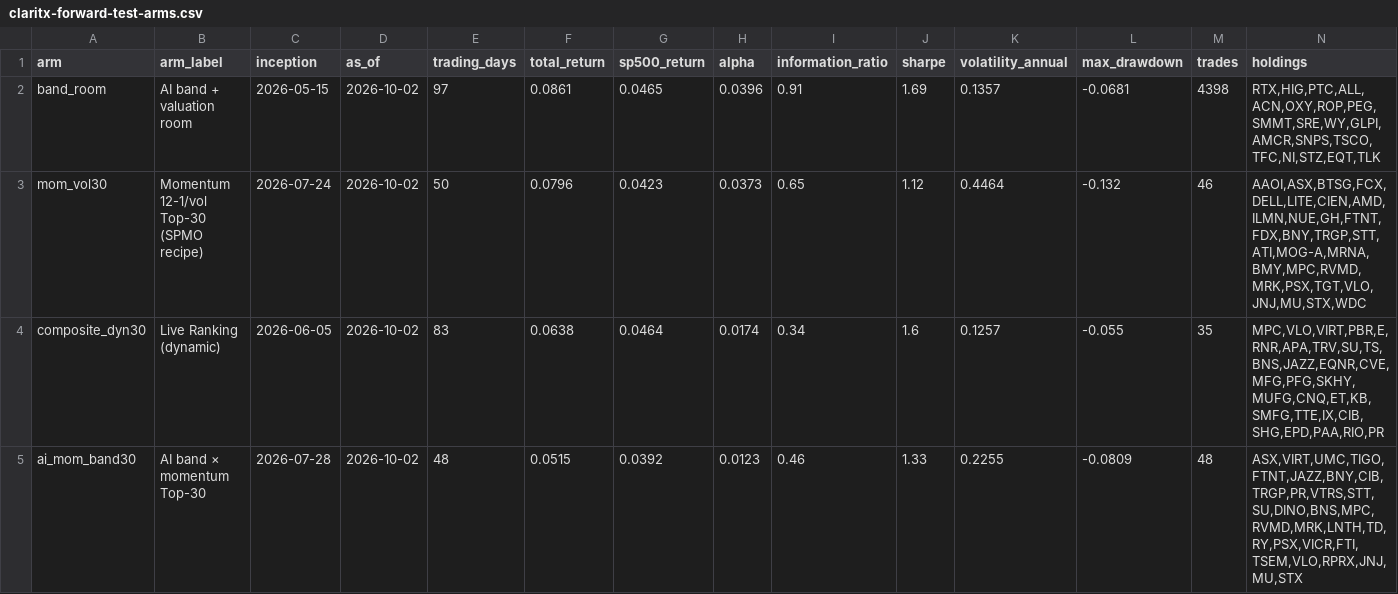
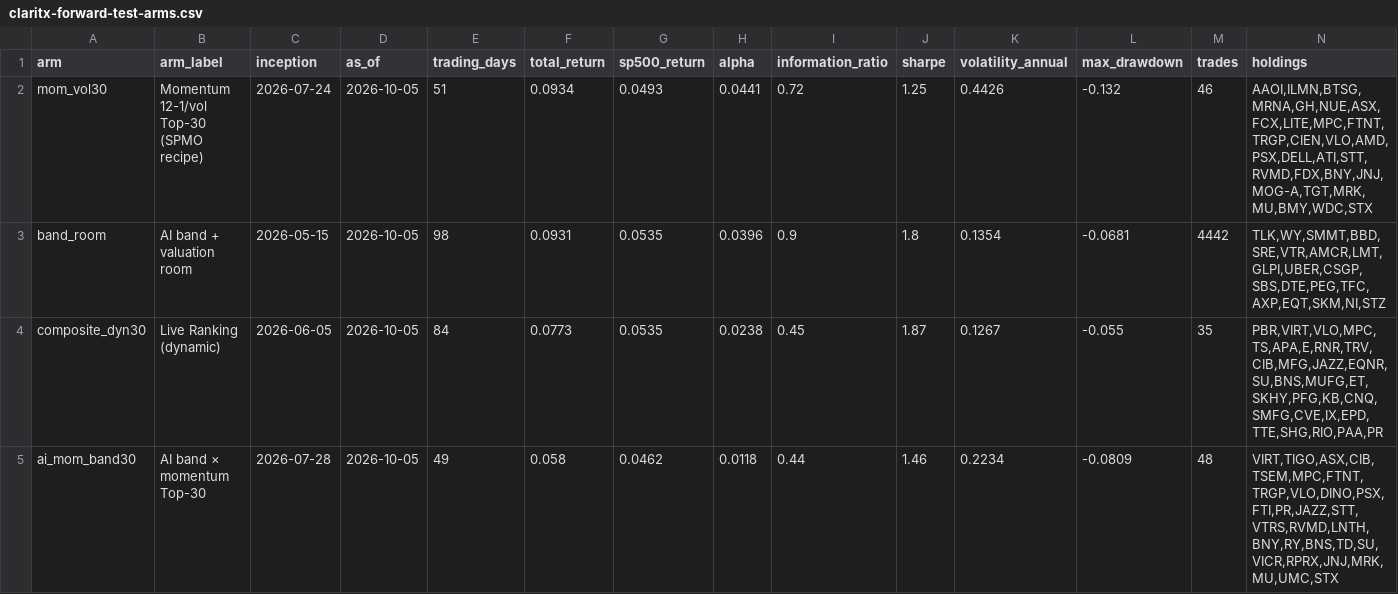
Before and after one commit to Orcules/claritx-forward-test, a CSV file: data/claritx-forward-test-arms.csv, drawn as a sheet; only a part is shown; the diff covers the shown part only.

```diff
--- a/data/claritx-forward-test-arms.csv
+++ b/data/claritx-forward-test-arms.csv
@@ -1,5 +1,5 @@
 arm,arm_label,inception,as_of,trading_days,total_return,sp500_return,alpha,information_ratio,sharpe,volatility_annual,max_drawdown,trades,holdings
-band_room,AI band + valuation room,2026-05-15,2026-10-02,97,0.0861,0.0465,0.0396,0.91,1.69,0.1357,-0.0681,4398,"RTX,HIG,PTC,ALL,ACN,OXY,ROP,PEG,SMMT,SRE,WY,GLPI,AMCR,SNPS,TSCO,TFC,NI,STZ,EQT,TLK"
-mom_vol30,Momentum 12-1/vol Top-30 (SPMO recipe),2026-07-24,2026-10-02,50,0.0796,0.0423,0.0373,0.65,1.12,0.4464,-0.132,46,"AAOI,ASX,BTSG,FCX,DELL,LITE,CIEN,AMD,ILMN,NUE,GH,FTNT,FDX,BNY,TRGP,STT,ATI,MOG-A,MRNA,BMY,MPC,RVMD,MRK,PSX,TGT,VLO,JNJ,MU,STX,WDC"
-composite_dyn30,Live Ranking (dynamic),2026-06-05,2026-10-02,83,0.0638,0.0464,0.0174,0.34,1.6,0.1257,-0.055,35,"MPC,VLO,VIRT,PBR,E,RNR,APA,TRV,SU,TS,BNS,JAZZ,EQNR,CVE,MFG,PFG,SKHY,MUFG,CNQ,ET,KB,SMFG,TTE,IX,CIB,SHG,EPD,PAA,RIO,PR"
-ai_mom_band30,AI band × momentum Top-30,2026-07-28,2026-10-02,48,0.0515,0.0392,0.0123,0.46,1.33,0.2255,-0.0809,48,"ASX,VIRT,UMC,TIGO,FTNT,JAZZ,BNY,CIB,TRGP,PR,VTRS,STT,SU,DINO,BNS,MPC,RVMD,MRK,LNTH,TD,RY,PSX,VICR,FTI,TSEM,VLO,RPRX,JNJ,MU,STX"
+mom_vol30,Momentum 12-1/vol Top-30 (SPMO recipe),2026-07-24,2026-10-05,51,0.0934,0.0493,0.0441,0.72,1.25,0.4426,-0.132,46,"AAOI,ILMN,BTSG,MRNA,GH,NUE,ASX,FCX,LITE,MPC,FTNT,TRGP,CIEN,VLO,AMD,PSX,DELL,ATI,STT,RVMD,FDX,BNY,JNJ,MOG-A,TGT,MRK,MU,BMY,WDC,STX"
+band_room,AI band + valuation room,2026-05-15,2026-10-05,98,0.0931,0.0535,0.0396,0.9,1.8,0.1354,-0.0681,4442,"TLK,WY,SMMT,BBD,SRE,VTR,AMCR,LMT,GLPI,UBER,CSGP,SBS,DTE,PEG,TFC,AXP,EQT,SKM,NI,STZ"
+composite_dyn30,Live Ranking (dynamic),2026-06-05,2026-10-05,84,0.0773,0.0535,0.0238,0.45,1.87,0.1267,-0.055,35,"PBR,VIRT,VLO,MPC,TS,APA,E,RNR,TRV,CIB,MFG,JAZZ,EQNR,SU,BNS,MUFG,ET,SKHY,PFG,KB,CNQ,SMFG,CVE,IX,EPD,TTE,SHG,RIO,PAA,PR"
+ai_mom_band30,AI band × momentum Top-30,2026-07-28,2026-10-05,49,0.058,0.0462,0.0118,0.44,1.46,0.2234,-0.0809,48,"VIRT,TIGO,ASX,CIB,TSEM,MPC,FTNT,TRGP,VLO,DINO,PSX,FTI,PR,JAZZ,STT,VTRS,RVMD,LNTH,BNY,RY,BNS,TD,SU,VICR,RPRX,JNJ,MRK,MU,UMC,STX"
```
Also changed, not shown: 108 edited cells elsewhere in this file, data/claritx-cohort-history.csv, data/claritx-forward-test-daily.csv, 2 other files.
